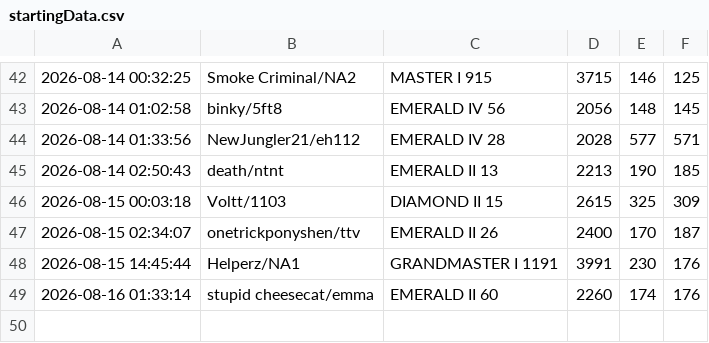
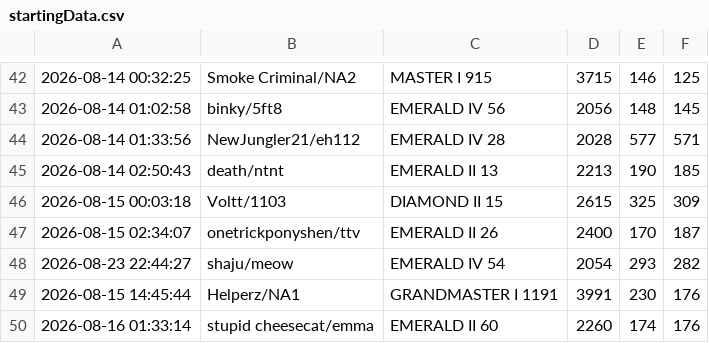
Before and after one commit to LOLUTDCLIMBCHALLENGE/LOLUTDCLIMBCHALLENGE.github.io, a CSV file: data/startingData.csv, drawn as a sheet; only a part is shown, gaps mark what is left out.

Commit message:
Update startingData.csv

```diff
--- a/data/startingData.csv
+++ b/data/startingData.csv
@@ -47,2 +47,3 @@
 2026-08-15 02:34:07,onetrickponyshen/ttv,EMERALD II 26,2400,170,187
+2026-08-23 22:44:27,shaju/meow,EMERALD IV 54,2054,293,282
 2026-08-15 14:45:44,Helperz/NA1,GRANDMASTER I 1191,3991,230,176
```
